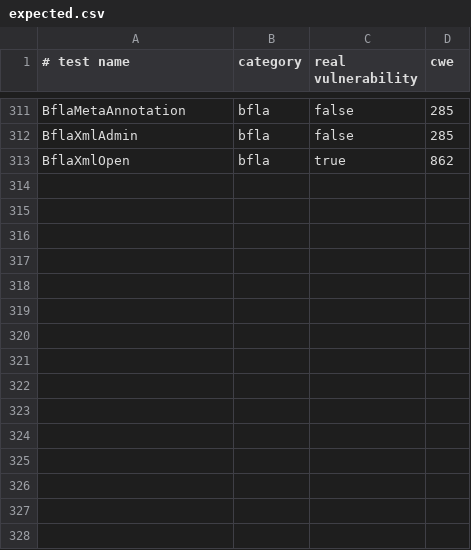
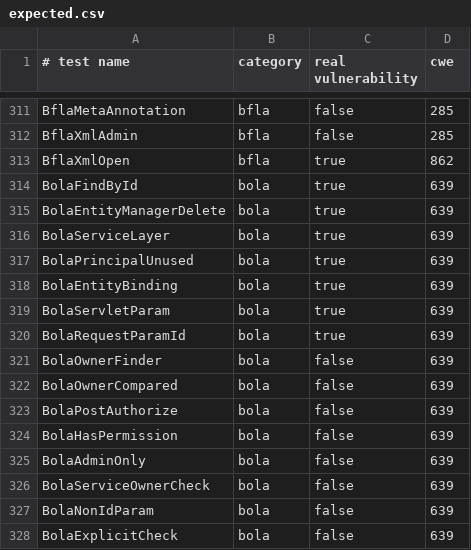
Before and after one commit to SahadySao/JavaVulnLab, a CSV file: expected.csv, drawn as a sheet; only a part is shown, gaps mark what is left out; the diff names each change by its address in the sheet, - before the commit and + after, or states it on an @@ line.

Commit message:
Ajout des cas bola (15), entité Invoice et InvoiceRepository

```diff
--- a/expected.csv
+++ b/expected.csv
+row 314: BolaFindById | bola | true | 639
+row 315: BolaEntityManagerDelete | bola | true | 639
+row 316: BolaServiceLayer | bola | true | 639
+row 317: BolaPrincipalUnused | bola | true | 639
+row 318: BolaEntityBinding | bola | true | 639
+row 319: BolaServletParam | bola | true | 639
+row 320: BolaRequestParamId | bola | true | 639
+row 321: BolaOwnerFinder | bola | false | 639
+row 322: BolaOwnerCompared | bola | false | 639
+row 323: BolaPostAuthorize | bola | false | 639
+row 324: BolaHasPermission | bola | false | 639
+row 325: BolaAdminOnly | bola | false | 639
+row 326: BolaServiceOwnerCheck | bola | false | 639
+row 327: BolaNonIdParam | bola | false | 639
+row 328: BolaExplicitCheck | bola | false | 639
```
Also changed, not shown: 18 other files.
